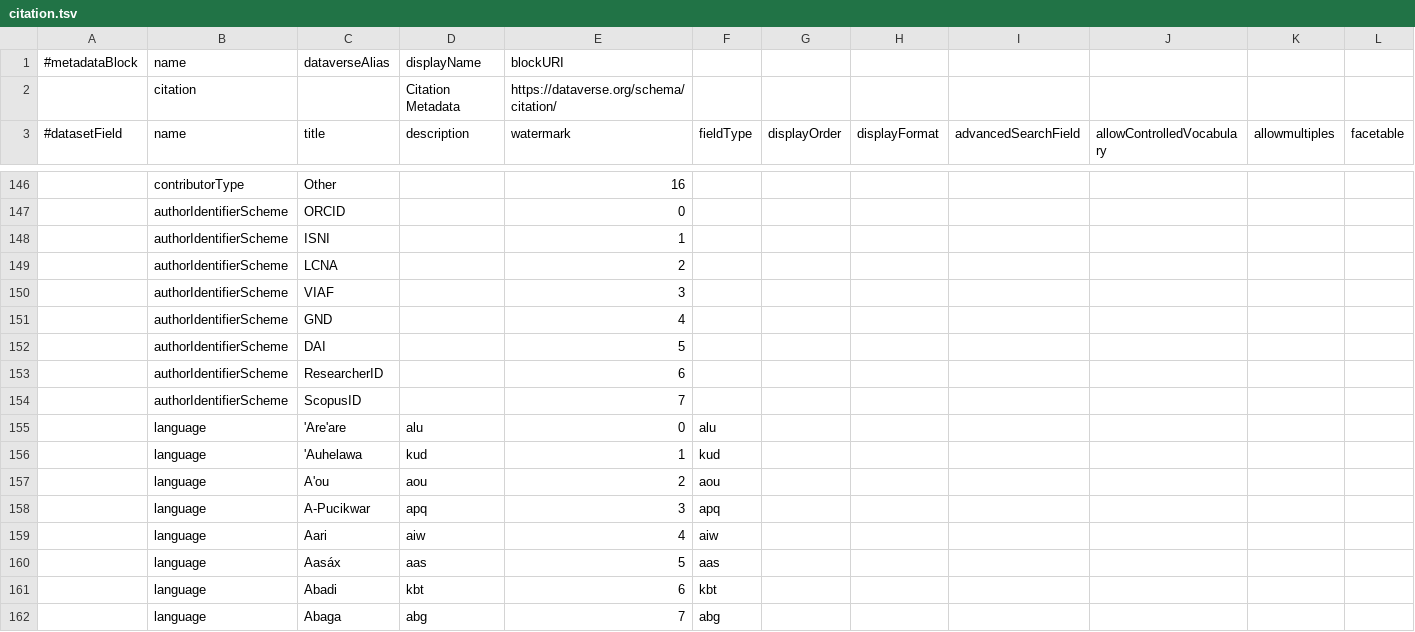
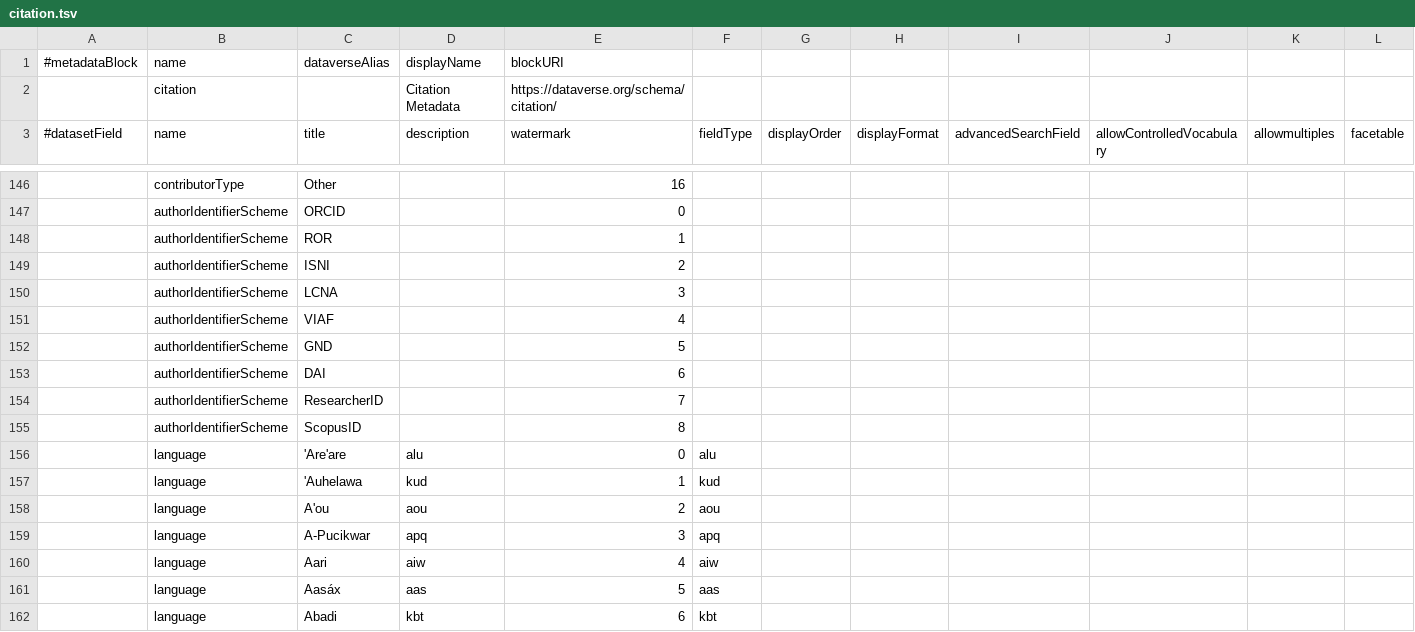
Before and after one commit to izus-fokus/darus-metadata-blocks, a TSV file: citation.tsv, drawn as a sheet; only a part is shown, gaps mark what is left out; the shorter side is filled out with more unchanged rows; rows hold the shown columns only; the diff names each change by its address in the sheet, - before the commit and + after, or states it on an @@ line.

```diff
--- a/citation.tsv
+++ b/citation.tsv
-C148 (title): ISNI
+C148 (title): ROR
-C149 (title): LCNA
+C149 (title): ISNI
-C150 (title): VIAF
+C150 (title): LCNA
-C151 (title): GND
+C151 (title): VIAF
-C152 (title): DAI
+C152 (title): GND
-C153 (title): ResearcherID
+C153 (title): DAI
-C154 (title): ScopusID
+C154 (title): ResearcherID
+row 155:  | authorIdentifierScheme | ScopusID |  | 8
```
Also changed, not shown: codemeta.tsv.
